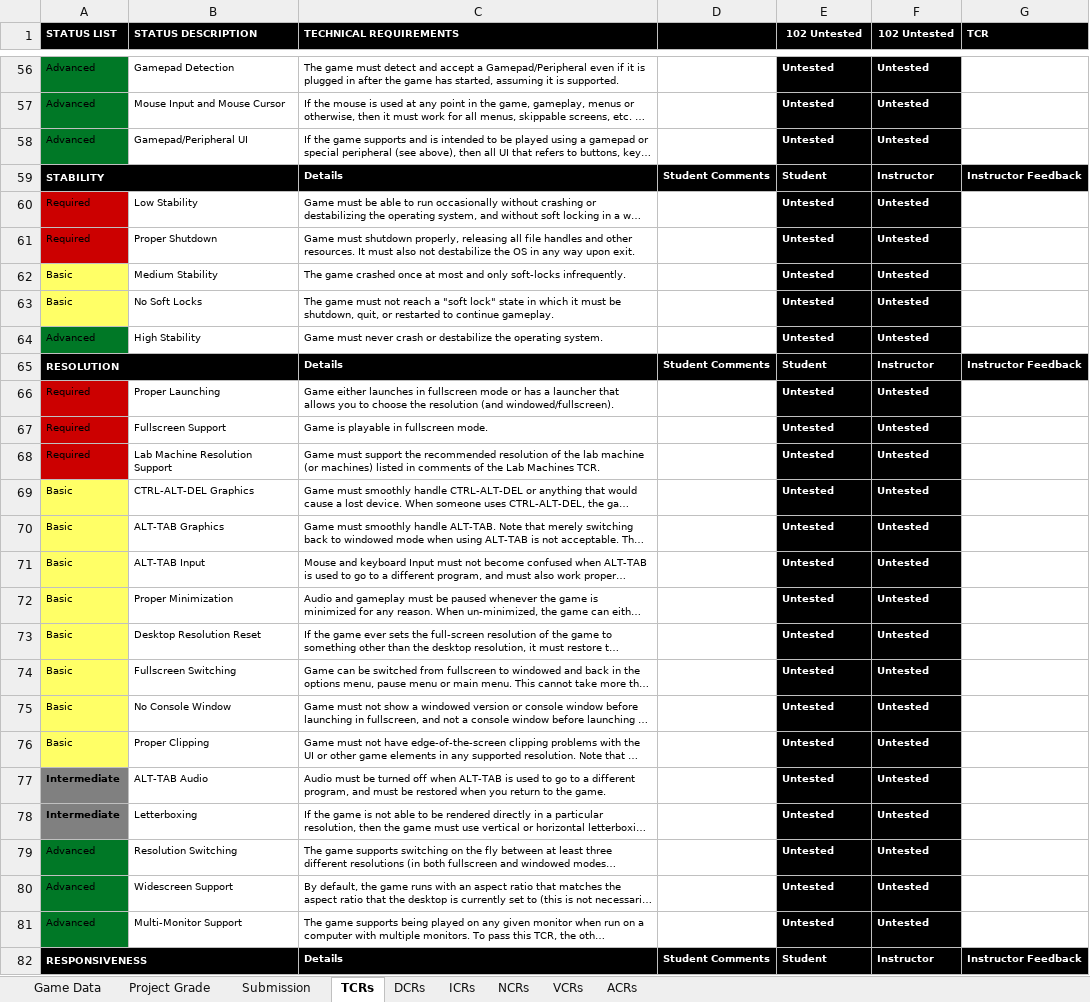
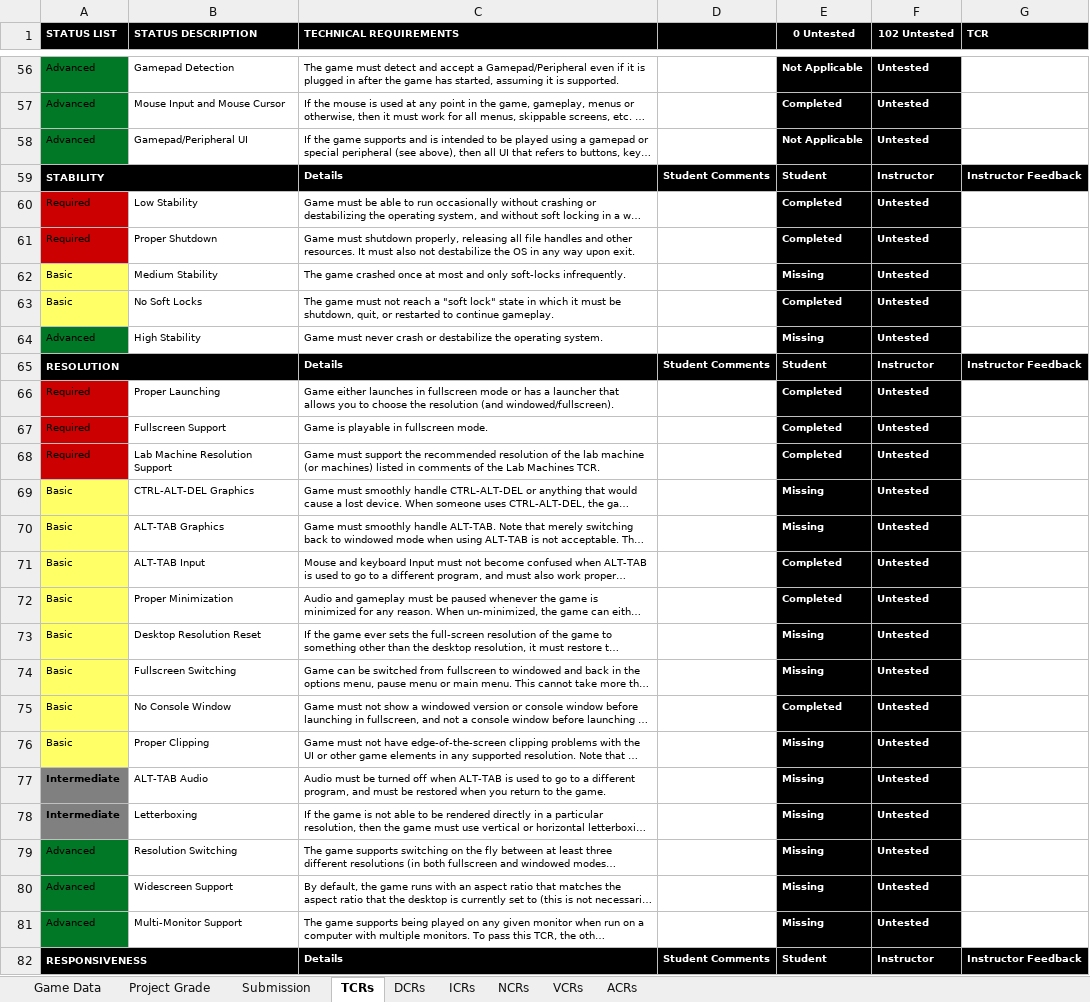
Before and after one commit to ColinAvrech/TeamYarbus, an Excel workbook: Documents+Tools/GAM_Project_Rubric_Final.xlsx, sheet TCRs, drawn as a sheet; only a part is shown, gaps mark what is left out; long unchanged cells end in …; values as stored, in another font and other column widths than the file's, no borders; conditional formats not drawn; the diff covers the shown part only; the diff names each change by its address in the sheet, - before the commit and + after, or states it on an @@ line.

```diff
--- a/Documents+Tools/GAM_Project_Rubric_Final.xlsx (sheet TCRs)
+++ b/Documents+Tools/GAM_Project_Rubric_Final.xlsx (sheet TCRs)
-E1: 102 Untested
+E1: 0 Untested
-E56 (0 Untested): Untested
+E56 (0 Untested): Not Applicable
-E57 (0 Untested): Untested
+E57 (0 Untested): Completed
-E58 (0 Untested): Untested
+E58 (0 Untested): Not Applicable
-E60:E61 (0 Untested): Untested
+E60:E61 (0 Untested): Completed
-E62 (0 Untested): Untested
+E62 (0 Untested): Missing
-E63 (0 Untested): Untested
+E63 (0 Untested): Completed
-E64 (0 Untested): Untested
+E64 (0 Untested): Missing
-E66:E68 (0 Untested): Untested
+E66:E68 (0 Untested): Completed
-E69:E70 (0 Untested): Untested
+E69:E70 (0 Untested): Missing
-E71:E72 (0 Untested): Untested
+E71:E72 (0 Untested): Completed
-E73:E74 (0 Untested): Untested
+E73:E74 (0 Untested): Missing
-E75 (0 Untested): Untested
+E75 (0 Untested): Completed
-E76:E81 (0 Untested): Untested
+E76:E81 (0 Untested): Missing
```
Also changed, not shown: 84 edited cells elsewhere in this sheet, sheet Project Grade, sheet Game Data.
